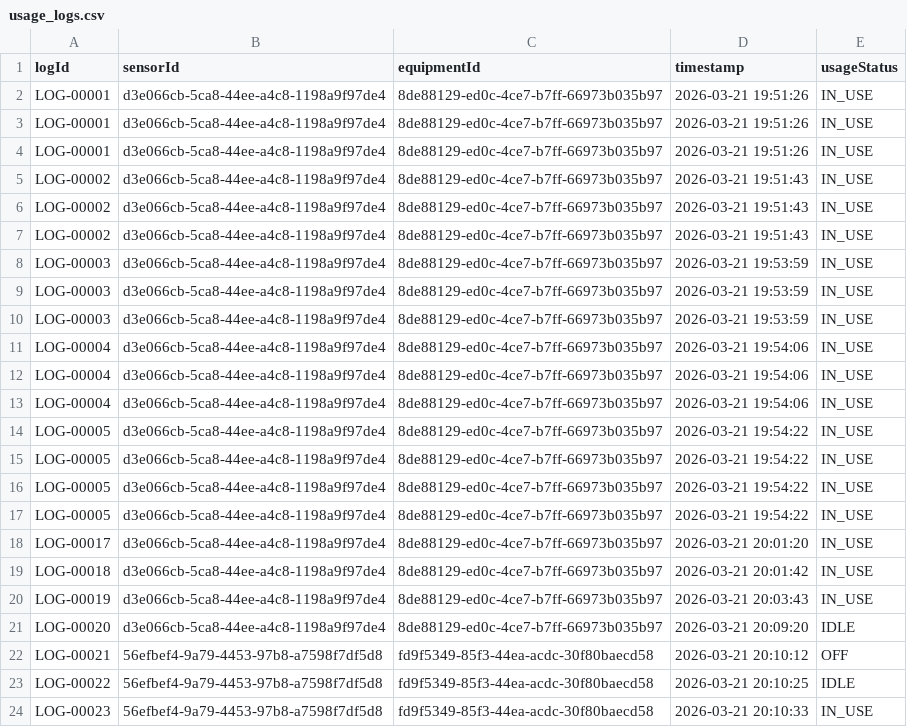
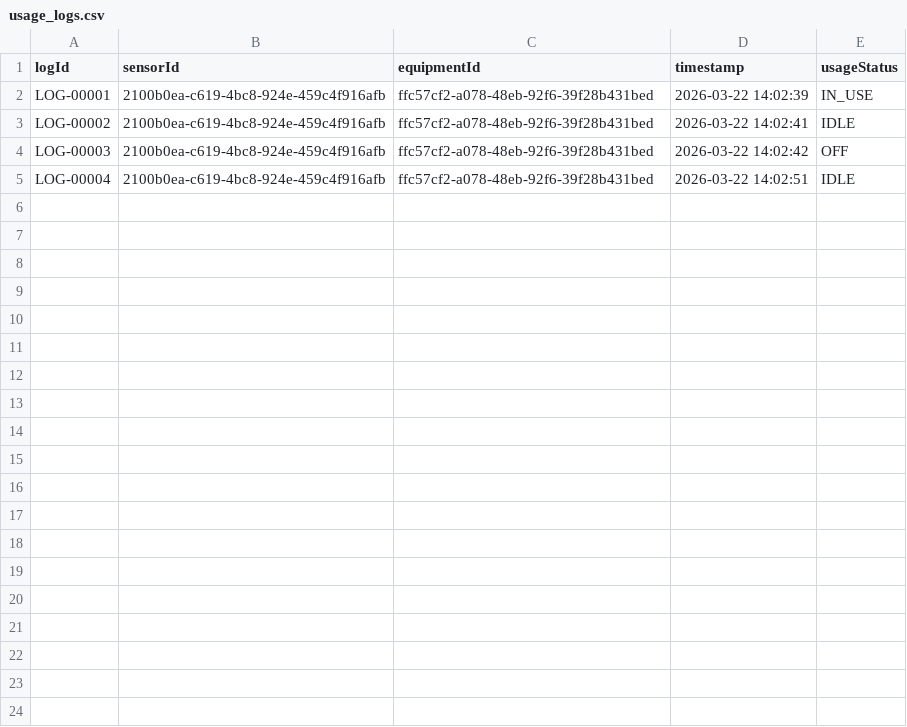
Before and after one commit to droxuz/lab-booking-system, a CSV file: demo/data/usage_logs.csv, drawn as a sheet.

```diff
--- a/demo/data/usage_logs.csv
+++ b/demo/data/usage_logs.csv
@@ -1,24 +1,5 @@
 logId|sensorId|equipmentId|timestamp|usageStatus
-LOG-00001|d3e066cb-5ca8-44ee-a4c8-1198a9f97de4|8de88129-ed0c-4ce7-b7ff-66973b035b97|2026-03-21 19:51:26|IN_USE
-LOG-00001|d3e066cb-5ca8-44ee-a4c8-1198a9f97de4|8de88129-ed0c-4ce7-b7ff-66973b035b97|2026-03-21 19:51:26|IN_USE
-LOG-00001|d3e066cb-5ca8-44ee-a4c8-1198a9f97de4|8de88129-ed0c-4ce7-b7ff-66973b035b97|2026-03-21 19:51:26|IN_USE
-LOG-00002|d3e066cb-5ca8-44ee-a4c8-1198a9f97de4|8de88129-ed0c-4ce7-b7ff-66973b035b97|2026-03-21 19:51:43|IN_USE
-LOG-00002|d3e066cb-5ca8-44ee-a4c8-1198a9f97de4|8de88129-ed0c-4ce7-b7ff-66973b035b97|2026-03-21 19:51:43|IN_USE
-LOG-00002|d3e066cb-5ca8-44ee-a4c8-1198a9f97de4|8de88129-ed0c-4ce7-b7ff-66973b035b97|2026-03-21 19:51:43|IN_USE
-LOG-00003|d3e066cb-5ca8-44ee-a4c8-1198a9f97de4|8de88129-ed0c-4ce7-b7ff-66973b035b97|2026-03-21 19:53:59|IN_USE
-LOG-00003|d3e066cb-5ca8-44ee-a4c8-1198a9f97de4|8de88129-ed0c-4ce7-b7ff-66973b035b97|2026-03-21 19:53:59|IN_USE
-LOG-00003|d3e066cb-5ca8-44ee-a4c8-1198a9f97de4|8de88129-ed0c-4ce7-b7ff-66973b035b97|2026-03-21 19:53:59|IN_USE
-LOG-00004|d3e066cb-5ca8-44ee-a4c8-1198a9f97de4|8de88129-ed0c-4ce7-b7ff-66973b035b97|2026-03-21 19:54:06|IN_USE
-LOG-00004|d3e066cb-5ca8-44ee-a4c8-1198a9f97de4|8de88129-ed0c-4ce7-b7ff-66973b035b97|2026-03-21 19:54:06|IN_USE
-LOG-00004|d3e066cb-5ca8-44ee-a4c8-1198a9f97de4|8de88129-ed0c-4ce7-b7ff-66973b035b97|2026-03-21 19:54:06|IN_USE
-LOG-00005|d3e066cb-5ca8-44ee-a4c8-1198a9f97de4|8de88129-ed0c-4ce7-b7ff-66973b035b97|2026-03-21 19:54:22|IN_USE
-LOG-00005|d3e066cb-5ca8-44ee-a4c8-1198a9f97de4|8de88129-ed0c-4ce7-b7ff-66973b035b97|2026-03-21 19:54:22|IN_USE
-LOG-00005|d3e066cb-5ca8-44ee-a4c8-1198a9f97de4|8de88129-ed0c-4ce7-b7ff-66973b035b97|2026-03-21 19:54:22|IN_USE
-LOG-00005|d3e066cb-5ca8-44ee-a4c8-1198a9f97de4|8de88129-ed0c-4ce7-b7ff-66973b035b97|2026-03-21 19:54:22|IN_USE
-LOG-00017|d3e066cb-5ca8-44ee-a4c8-1198a9f97de4|8de88129-ed0c-4ce7-b7ff-66973b035b97|2026-03-21 20:01:20|IN_USE
-LOG-00018|d3e066cb-5ca8-44ee-a4c8-1198a9f97de4|8de88129-ed0c-4ce7-b7ff-66973b035b97|2026-03-21 20:01:42|IN_USE
-LOG-00019|d3e066cb-5ca8-44ee-a4c8-1198a9f97de4|8de88129-ed0c-4ce7-b7ff-66973b035b97|2026-03-21 20:03:43|IN_USE
-LOG-00020|d3e066cb-5ca8-44ee-a4c8-1198a9f97de4|8de88129-ed0c-4ce7-b7ff-66973b035b97|2026-03-21 20:09:20|IDLE
-LOG-00021|56efbef4-9a79-4453-97b8-a7598f7df5d8|fd9f5349-85f3-44ea-acdc-30f80baecd58|2026-03-21 20:10:12|OFF
-LOG-00022|56efbef4-9a79-4453-97b8-a7598f7df5d8|fd9f5349-85f3-44ea-acdc-30f80baecd58|2026-03-21 20:10:25|IDLE
-LOG-00023|56efbef4-9a79-4453-97b8-a7598f7df5d8|fd9f5349-85f3-44ea-acdc-30f80baecd58|2026-03-21 20:10:33|IN_USE
+LOG-00001|2100b0ea-c619-4bc8-924e-459c4f916afb|ffc57cf2-a078-48eb-92f6-39f28b431bed|2026-03-22 14:02:39|IN_USE
+LOG-00002|2100b0ea-c619-4bc8-924e-459c4f916afb|ffc57cf2-a078-48eb-92f6-39f28b431bed|2026-03-22 14:02:41|IDLE
+LOG-00003|2100b0ea-c619-4bc8-924e-459c4f916afb|ffc57cf2-a078-48eb-92f6-39f28b431bed|2026-03-22 14:02:42|OFF
+LOG-00004|2100b0ea-c619-4bc8-924e-459c4f916afb|ffc57cf2-a078-48eb-92f6-39f28b431bed|2026-03-22 14:02:51|IDLE
```
Also changed, not shown: 8 other files.
